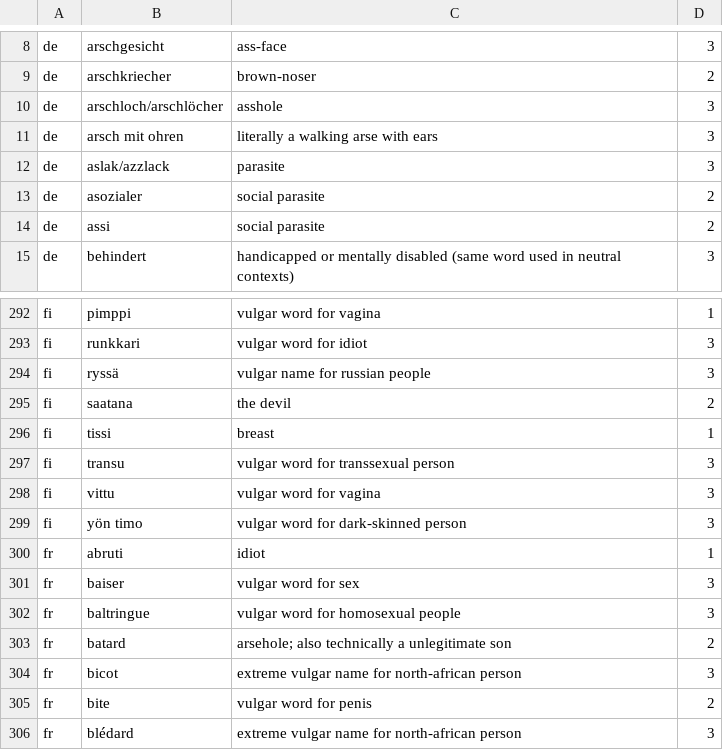
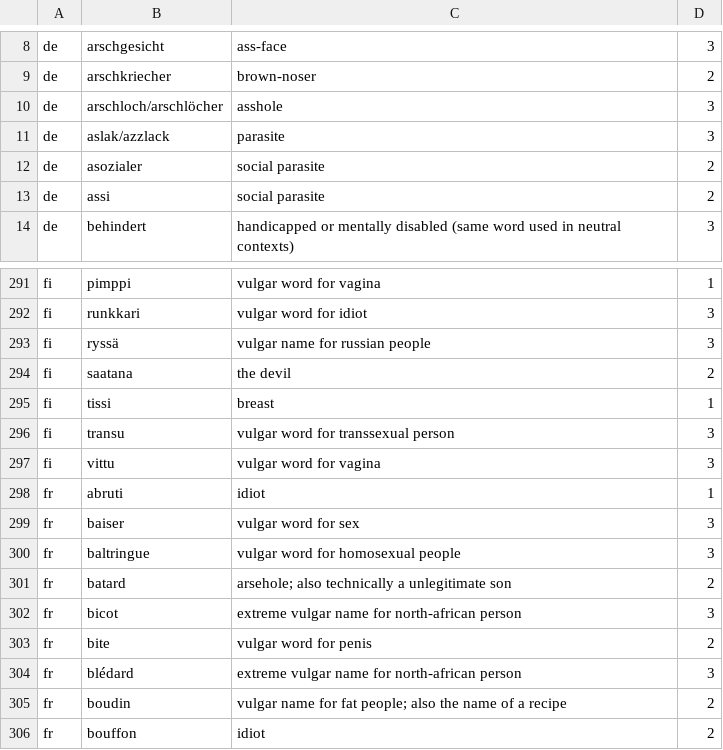
Before and after one commit to hughsie/badwords, a CSV file: badwords.csv, drawn as a sheet; only a part is shown, gaps mark what is left out; the shorter side is filled out with more unchanged rows; the diff names each change by its address in the sheet, - before the commit and + after, or states it on an @@ line.

Commit message:
Remove non tokens

```diff
--- a/badwords.csv
+++ b/badwords.csv
-row 11: de | arsch mit ohren | literally a walking arse with ears | 3
-row 299: fi | yön timo | vulgar word for dark-skinned person | 3
```
